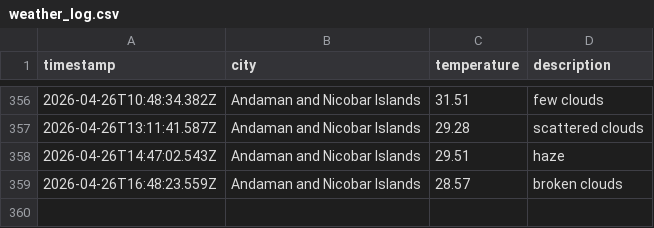
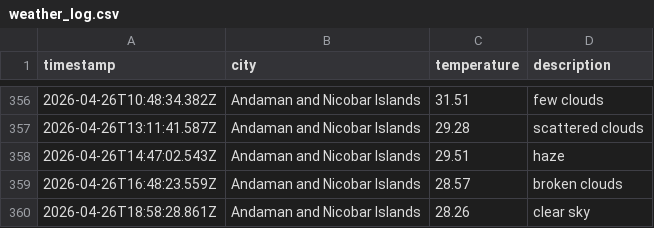
Before and after one commit to dougthenugget21/Weather-App-JS, a CSV file: data/weather_log.csv, drawn as a sheet; only a part is shown, gaps mark what is left out.

```diff
--- a/data/weather_log.csv
+++ b/data/weather_log.csv
@@ -359 +359,2 @@ timestamp,city,temperature,description
 2026-04-26T16:48:23.559Z,Andaman and Nicobar Islands,28.57,broken clouds
+2026-04-26T18:58:28.861Z,Andaman and Nicobar Islands,28.26,clear sky
```
Also changed, not shown: 1 other file.
